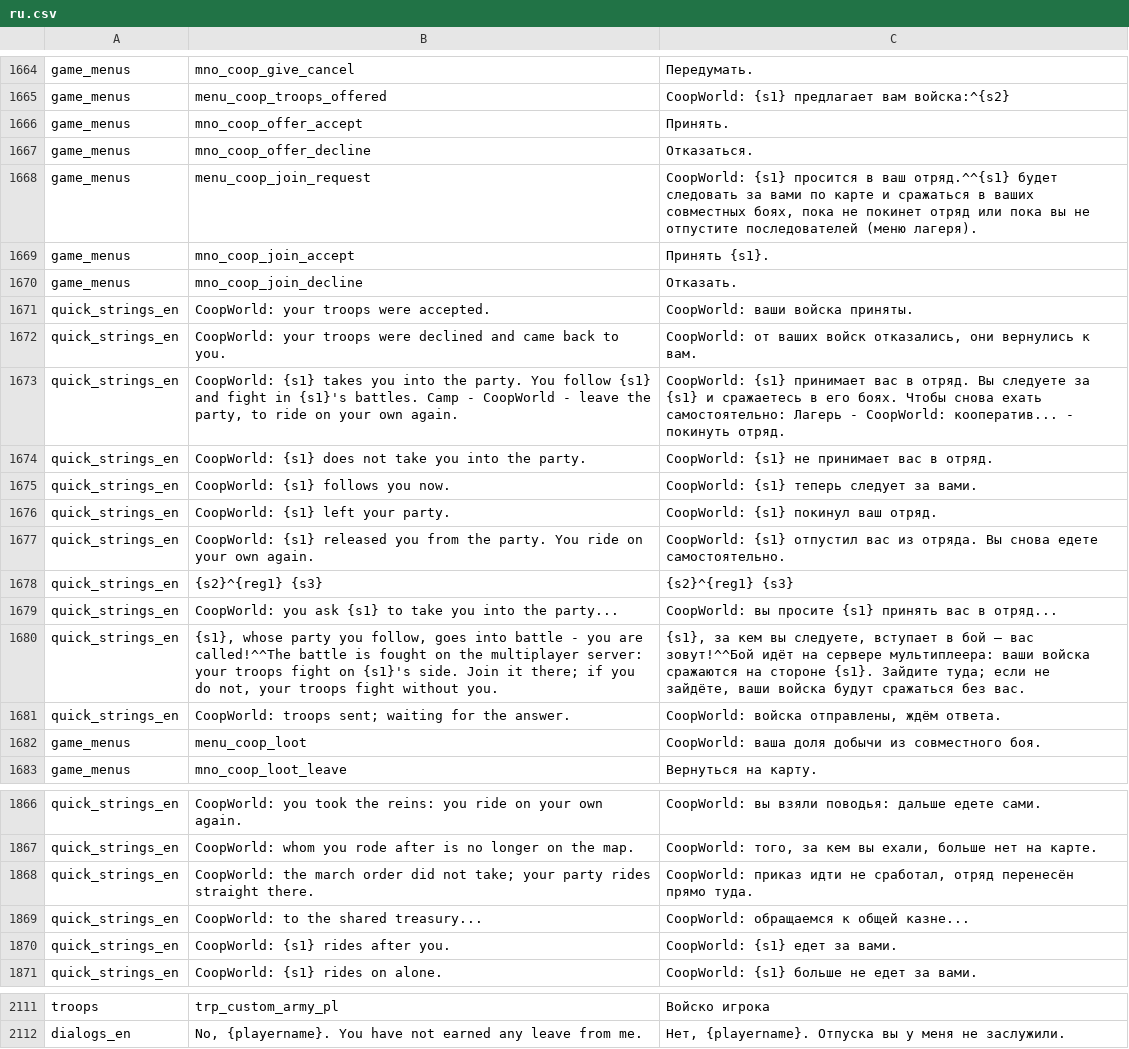
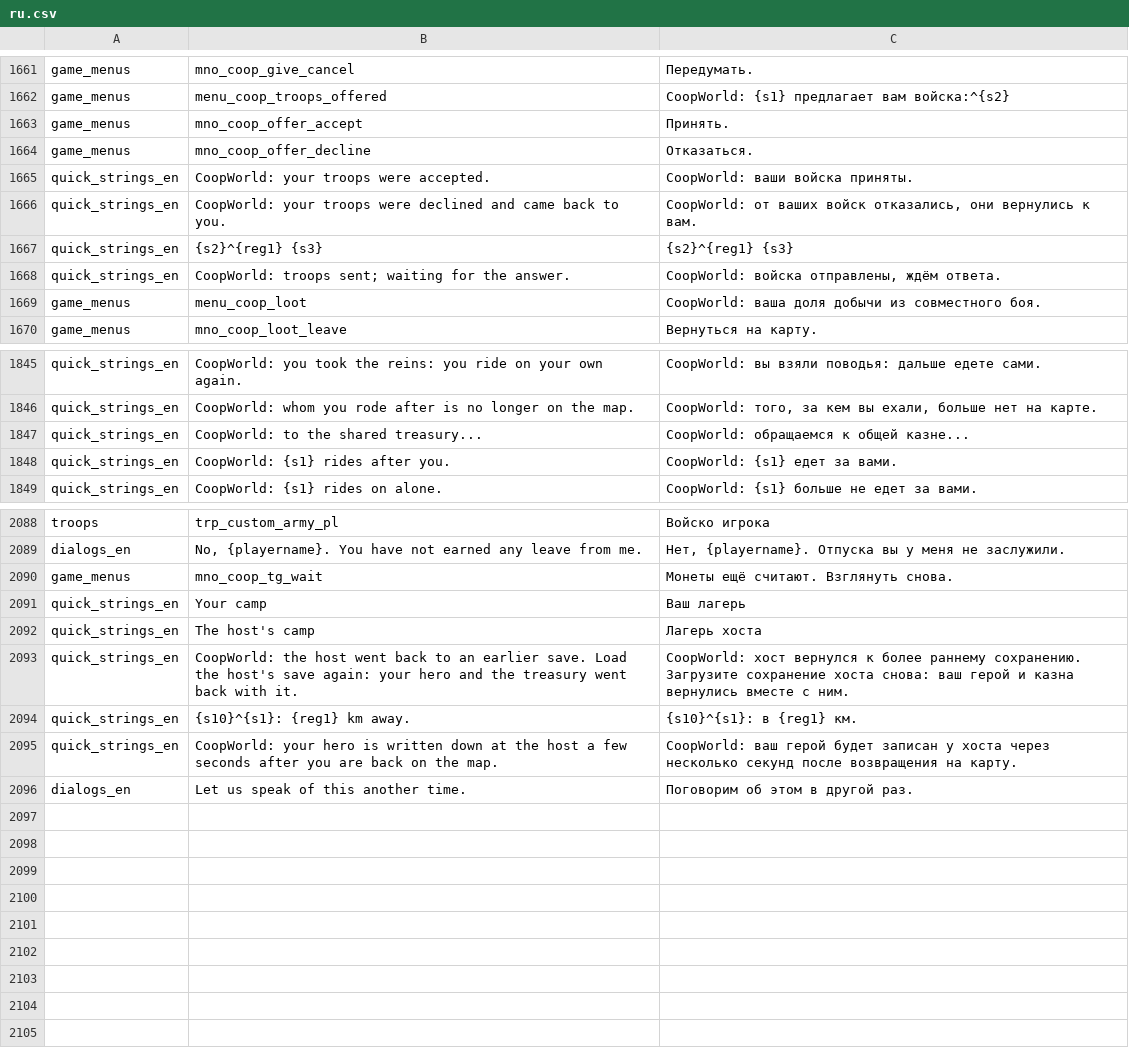
Before and after one commit to zABUz-rgb/Warband-Coop-Campaign, a CSV file: lang/ru.csv, drawn as a sheet; only a part is shown, gaps mark what is left out; the diff covers the shown part only.

```diff
--- a/lang/ru.csv
+++ b/lang/ru.csv
@@ -1667,15 +1664,5 @@ game_menus|mno_coop_offer_accept|Принять.
 game_menus|mno_coop_offer_decline|Отказаться.
-game_menus|menu_coop_join_request|CoopWorld: {s1} просится в ваш отряд.^^{s1} будет следовать за вами по карте и сражаться в ваших совместных боях, пока не покинет отряд или пока вы не отпустите последователей (меню лагеря).
-game_menus|mno_coop_join_accept|Принять {s1}.
-game_menus|mno_coop_join_decline|Отказать.
 quick_strings_en|CoopWorld: your troops were accepted.|CoopWorld: ваши войска приняты.
 quick_strings_en|CoopWorld: your troops were declined and came back to you.|CoopWorld: от ваших войск отказались, они вернулись к вам.
-quick_strings_en|CoopWorld: {s1} takes you into the party. You follow {s1} and fight in {s1}'s battles. Camp - CoopWorld - leave the party, to ride on your own again.|CoopWorld: {s1} принимает вас в отряд. Вы следуете за {s1} и сражаетесь в его боях. Чтобы снова ехать самостоятельно: Лагерь - CoopWorld: кооператив... - покинуть отряд.
-quick_strings_en|CoopWorld: {s1} does not take you into the party.|CoopWorld: {s1} не принимает вас в отряд.
-quick_strings_en|CoopWorld: {s1} follows you now.|CoopWorld: {s1} теперь следует за вами.
-quick_strings_en|CoopWorld: {s1} left your party.|CoopWorld: {s1} покинул ваш отряд.
-quick_strings_en|CoopWorld: {s1} released you from the party. You ride on your own again.|CoopWorld: {s1} отпустил вас из отряда. Вы снова едете самостоятельно.
 quick_strings_en|{s2}^{reg1} {s3}|{s2}^{reg1} {s3}
-quick_strings_en|CoopWorld: you ask {s1} to take you into the party...|CoopWorld: вы просите {s1} принять вас в отряд...
-quick_strings_en|{s1}, whose party you follow, goes into battle - you are called!^^The battle is fought on the multiplayer server: your troops fight on {s1}'s side. Join it there; if you do not, your troops fight without you.|{s1}, за кем вы следуете, вступает в бой — вас зовут!^^Бой идёт на сервере мультиплеера: ваши войска сражаются на стороне {s1}. Зайдите туда; если не зайдёте, ваши войска будут сражаться без вас.
 quick_strings_en|CoopWorld: troops sent; waiting for the answer.|CoopWorld: войска отправлены, ждём ответа.
@@ -1867,3 +1846,2 @@ quick_strings_en|CoopWorld: you took the reins: you ride on your own again.|Coop
 quick_strings_en|CoopWorld: whom you rode after is no longer on the map.|CoopWorld: того, за кем вы ехали, больше нет на карте.
-quick_strings_en|CoopWorld: the march order did not take; your party rides straight there.|CoopWorld: приказ идти не сработал, отряд перенесён прямо туда.
 quick_strings_en|CoopWorld: to the shared treasury...|CoopWorld: обращаемся к общей казне...
@@ -2112 +2089,8 @@ troops|trp_custom_army_pl|Войско игрока
 dialogs_en|No, {playername}. You have not earned any leave from me.|Нет, {playername}. Отпуска вы у меня не заслужили.
+game_menus|mno_coop_tg_wait|Монеты ещё считают. Взглянуть снова.
+quick_strings_en|Your camp|Ваш лагерь
+quick_strings_en|The host's camp|Лагерь хоста
+quick_strings_en|CoopWorld: the host went back to an earlier save. Load the host's save again: your hero and the treasury went back with it.|CoopWorld: хост вернулся к более раннему сохранению. Загрузите сохранение хоста снова: ваш герой и казна вернулись вместе с ним.
+quick_strings_en|{s10}^{s1}: {reg1} km away.|{s10}^{s1}: в {reg1} км.
+quick_strings_en|CoopWorld: your hero is written down at the host a few seconds after you are back on the map.|CoopWorld: ваш герой будет записан у хоста через несколько секунд после возвращения на карту.
+dialogs_en|Let us speak of this another time.|Поговорим об этом в другой раз.
```
Also changed, not shown: 12 removed rows and 7 edited cells elsewhere in this file, 27 other files.
